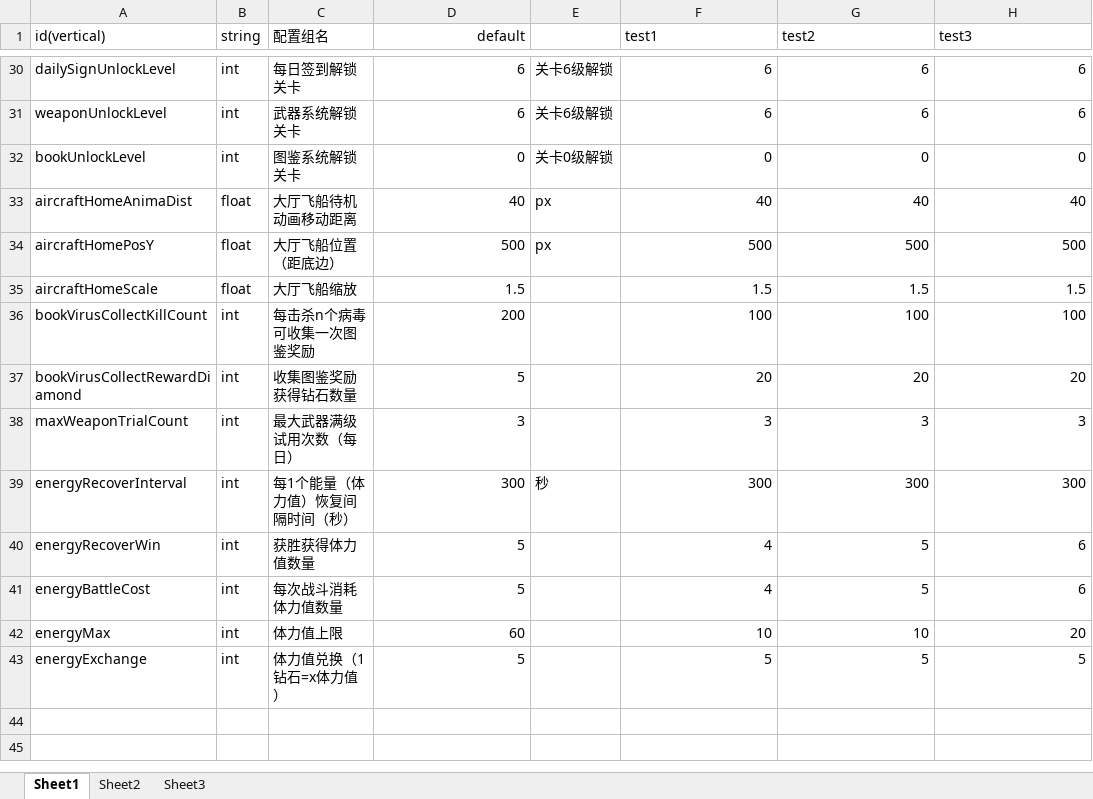
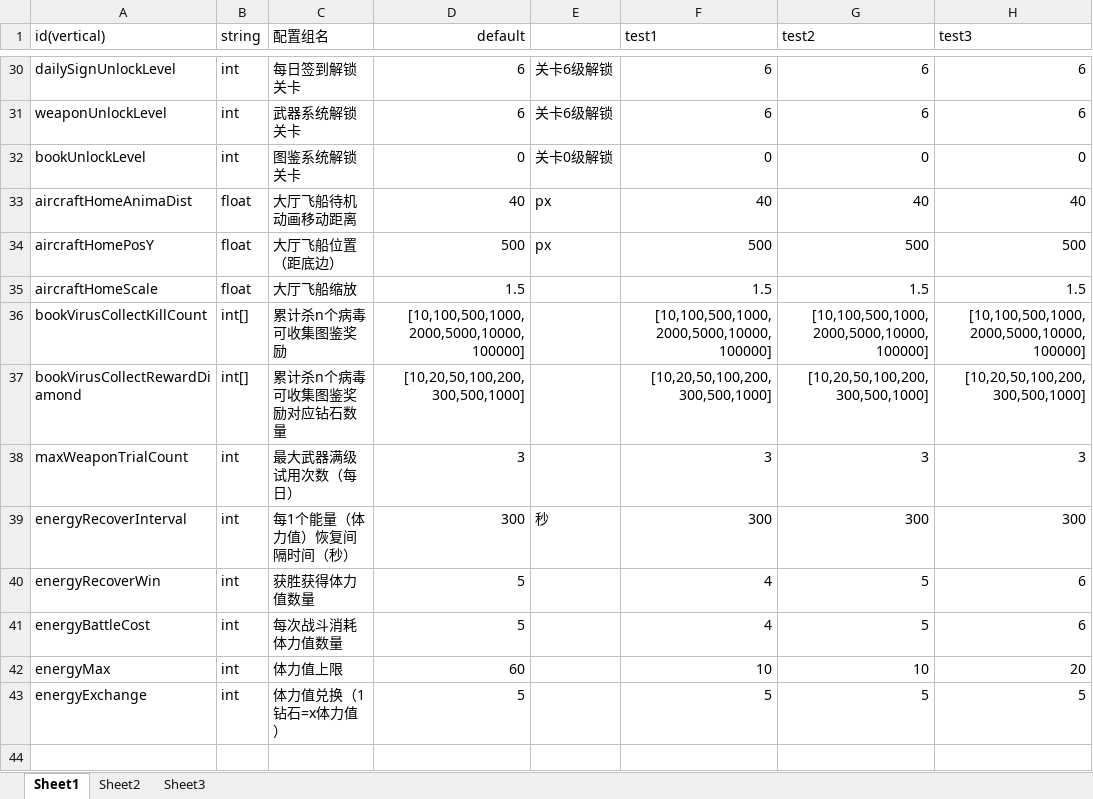
Before and after one commit to psygames/DestroyViruses, an Excel workbook: DestroyViruses/Assets/Tables/TableConst.xlsx, sheet Sheet1, drawn as a sheet; only a part is shown, gaps mark what is left out; the shorter side is filled out with more unchanged rows; values as stored, in another font and other column widths than the file's, no borders; the diff names each change by its address in the sheet, - before the commit and + after, or states it on an @@ line.

```diff
--- a/DestroyViruses/Assets/Tables/TableConst.xlsx (sheet Sheet1)
+++ b/DestroyViruses/Assets/Tables/TableConst.xlsx (sheet Sheet1)
-B36:B37 (string): int
+B36:B37 (string): int[]
-C36 (配置组名): 每击杀n个病毒可收集一次图鉴奖励
+C36 (配置组名): 累计杀n个病毒可收集图鉴奖励
-D36 (default): 200
+D36 (default): [10,100,500,1000,2000,5000,10000,100000]
-F36 (test1): 100
+F36 (test1): [10,100,500,1000,2000,5000,10000,100000]
-G36 (test2): 100
+G36 (test2): [10,100,500,1000,2000,5000,10000,100000]
-H36 (test3): 100
+H36 (test3): [10,100,500,1000,2000,5000,10000,100000]
-C37 (配置组名): 收集图鉴奖励获得钻石数量
+C37 (配置组名): 累计杀n个病毒可收集图鉴奖励对应钻石数量
-D37 (default): 5
+D37 (default): [10,20,50,100,200,300,500,1000]
-F37 (test1): 20
+F37 (test1): [10,20,50,100,200,300,500,1000]
-G37 (test2): 20
+G37 (test2): [10,20,50,100,200,300,500,1000]
-H37 (test3): 20
+H37 (test3): [10,20,50,100,200,300,500,1000]
```
Also changed, not shown: 6 other files.
